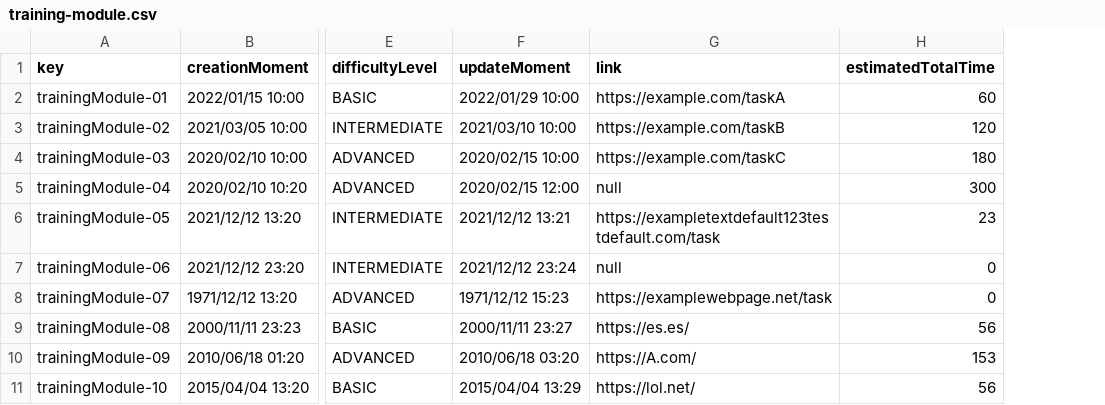
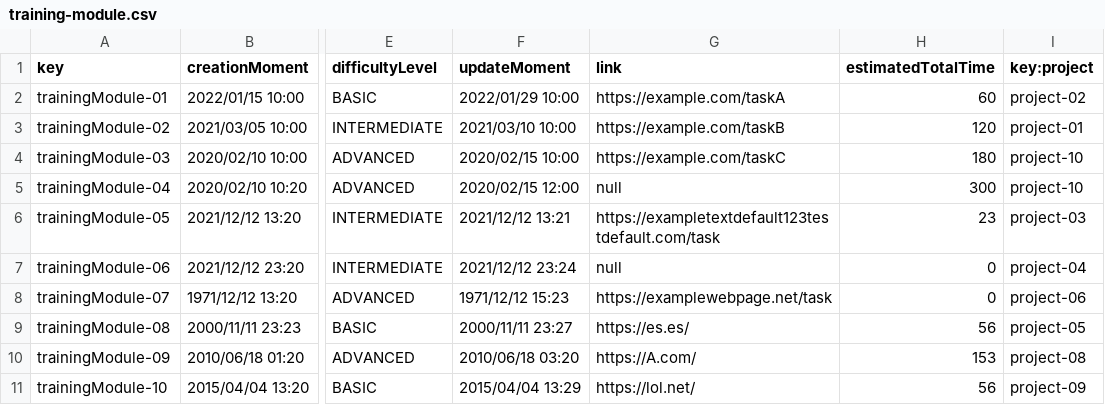
Before and after one commit to DP2-2024-C1-029/Acme-Software-Factory, a CSV file: src/main/webapp/WEB-INF/resources/sample-data/training-module.csv, drawn as a sheet; only a part is shown, gaps mark what is left out; the diff names each change by its address in the sheet, - before the commit and + after, or states it on an @@ line.

Commit message:
feat: añadida relacion con project y correcciones menores

```diff
--- a/src/main/webapp/WEB-INF/resources/sample-data/training-module.csv
+++ b/src/main/webapp/WEB-INF/resources/sample-data/training-module.csv
+column I (key:project), rows 2-11: project-02 | project-01 | project-10 | project-10 | project-03 | project-04 | project-06 | project-05 | project-08 | project-09
```
Also changed, not shown: src/main/webapp/WEB-INF/resources/sample-data/notice.csv, 14 other files.
